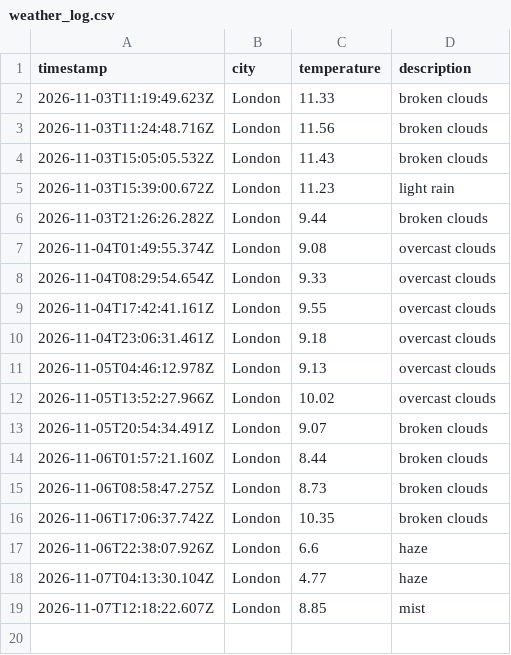
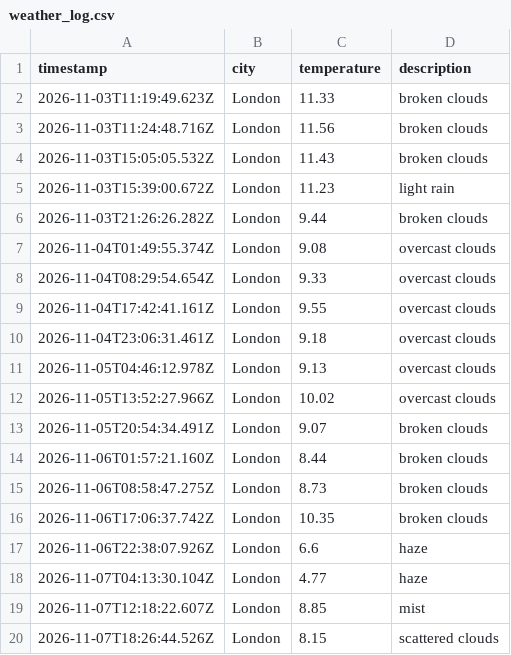
Before and after one commit to kimlxnh/weather_dataOps, a CSV file: data/weather_log.csv, drawn as a sheet.

```diff
--- a/data/weather_log.csv
+++ b/data/weather_log.csv
@@ -19 +19,2 @@ timestamp,city,temperature,description
 2026-11-07T12:18:22.607Z,London,8.85,mist
+2026-11-07T18:26:44.526Z,London,8.15,scattered clouds
```
Also changed, not shown: 1 other file.
